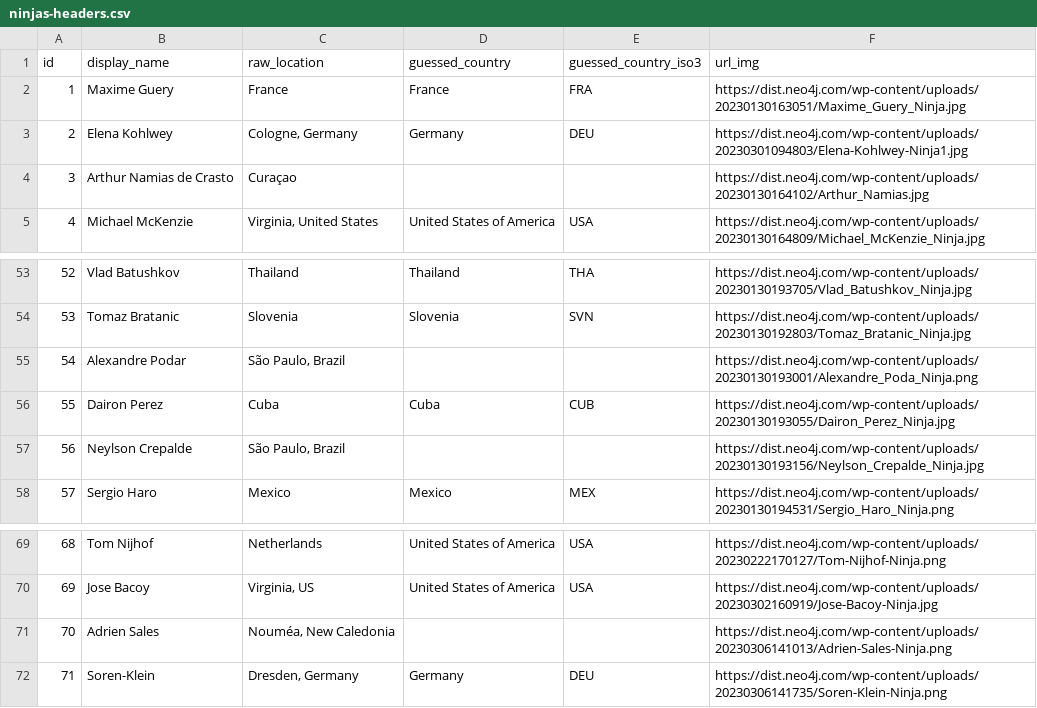
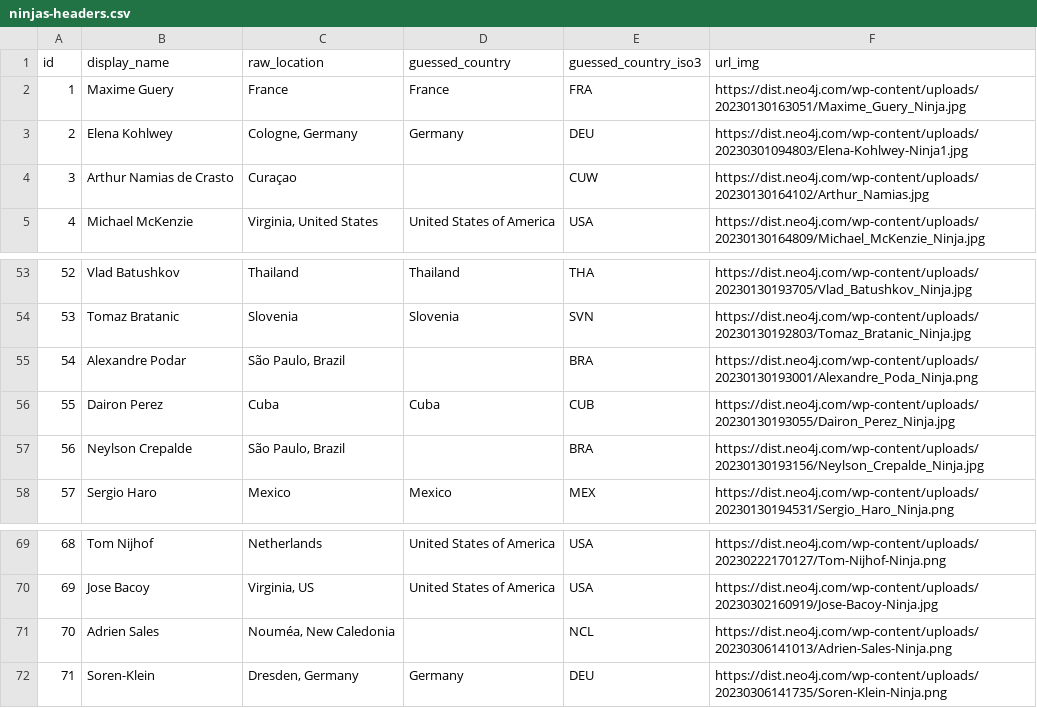
Before and after one commit to adriens/neo4j-ninjas, a CSV file: data/ninjas-headers.csv, drawn as a sheet; only a part is shown, gaps mark what is left out.

Commit message:
💾 Daily kaggle : latest datas, cf #5

```diff
--- a/data/ninjas-headers.csv
+++ b/data/ninjas-headers.csv
@@ -3,3 +3,3 @@ id,display_name,raw_location,guessed_country,guessed_country_iso3,url_img
 2,Elena Kohlwey,"Cologne, Germany",Germany,DEU,https://dist.neo4j.com/wp-content/uploads/20230301094803/Elena-Kohlwey-Ninja1.jpg
-3,Arthur Namias de Crasto,Curaçao,"",,https://dist.neo4j.com/wp-content/uploads/20230130164102/Arthur_Namias.jpg
+3,Arthur Namias de Crasto,Curaçao,"",CUW,https://dist.neo4j.com/wp-content/uploads/20230130164102/Arthur_Namias.jpg
 4,Michael McKenzie,"Virginia, United States",United States of America,USA,https://dist.neo4j.com/wp-content/uploads/20230130164809/Michael_McKenzie_Ninja.jpg
@@ -54,5 +54,5 @@ id,display_name,raw_location,guessed_country,guessed_country_iso3,url_img
 53,Tomaz Bratanic,Slovenia,Slovenia,SVN,https://dist.neo4j.com/wp-content/uploads/20230130192803/Tomaz_Bratanic_Ninja.jpg
-54,Alexandre Podar,"São Paulo, Brazil","",,https://dist.neo4j.com/wp-content/uploads/20230130193001/Alexandre_Poda_Ninja.png
+54,Alexandre Podar,"São Paulo, Brazil","",BRA,https://dist.neo4j.com/wp-content/uploads/20230130193001/Alexandre_Poda_Ninja.png
 55,Dairon Perez,Cuba,Cuba,CUB,https://dist.neo4j.com/wp-content/uploads/20230130193055/Dairon_Perez_Ninja.jpg
-56,Neylson Crepalde,"São Paulo, Brazil","",,https://dist.neo4j.com/wp-content/uploads/20230130193156/Neylson_Crepalde_Ninja.jpg
+56,Neylson Crepalde,"São Paulo, Brazil","",BRA,https://dist.neo4j.com/wp-content/uploads/20230130193156/Neylson_Crepalde_Ninja.jpg
 57,Sergio Haro,Mexico,Mexico,MEX,https://dist.neo4j.com/wp-content/uploads/20230130194531/Sergio_Haro_Ninja.png
@@ -70,3 +70,3 @@ id,display_name,raw_location,guessed_country,guessed_country_iso3,url_img
 69,Jose Bacoy,"Virginia, US",United States of America,USA,https://dist.neo4j.com/wp-content/uploads/20230302160919/Jose-Bacoy-Ninja.jpg
-70,Adrien Sales,"Nouméa, New Caledonia","",,https://dist.neo4j.com/wp-content/uploads/20230306141013/Adrien-Sales-Ninja.png
+70,Adrien Sales,"Nouméa, New Caledonia","",NCL,https://dist.neo4j.com/wp-content/uploads/20230306141013/Adrien-Sales-Ninja.png
 71,Soren-Klein,"Dresden, Germany",Germany,DEU,https://dist.neo4j.com/wp-content/uploads/20230306141735/Soren-Klein-Ninja.png
```
